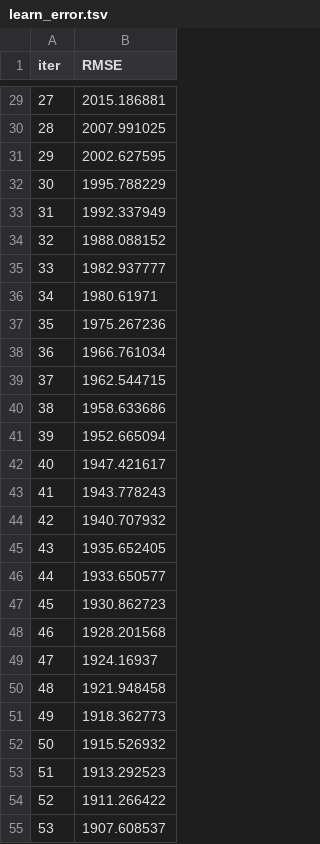
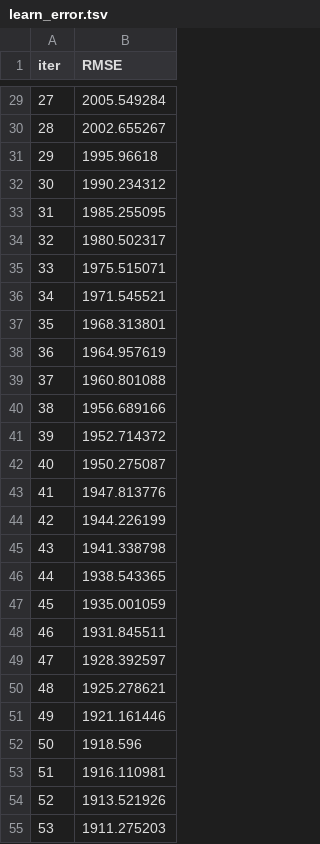
Before and after one commit to LizaPuf/My_ML_DS_projects, a TSV file: auto/catboost_info/learn_error.tsv, drawn as a sheet; only a part is shown, gaps mark what is left out; the diff covers the shown part only.

```diff
--- a/auto/catboost_info/learn_error.tsv
+++ b/auto/catboost_info/learn_error.tsv
@@ -29,27 +29,27 @@ iter	RMSE
-27	2015.186881
-28	2007.991025
-29	2002.627595
-30	1995.788229
-31	1992.337949
-32	1988.088152
-33	1982.937777
-34	1980.61971
-35	1975.267236
-36	1966.761034
-37	1962.544715
-38	1958.633686
-39	1952.665094
-40	1947.421617
-41	1943.778243
-42	1940.707932
-43	1935.652405
-44	1933.650577
-45	1930.862723
-46	1928.201568
-47	1924.16937
-48	1921.948458
-49	1918.362773
-50	1915.526932
-51	1913.292523
-52	1911.266422
-53	1907.608537
+27	2005.549284
+28	2002.655267
+29	1995.96618
+30	1990.234312
+31	1985.255095
+32	1980.502317
+33	1975.515071
+34	1971.545521
+35	1968.313801
+36	1964.957619
+37	1960.801088
+38	1956.689166
+39	1952.714372
+40	1950.275087
+41	1947.813776
+42	1944.226199
+43	1941.338798
+44	1938.543365
+45	1935.001059
+46	1931.845511
+47	1928.392597
+48	1925.278621
+49	1921.161446
+50	1918.596
+51	1916.110981
+52	1913.521926
+53	1911.275203
```
Also changed, not shown: 123 edited cells elsewhere in this file, auto/catboost_info/time_left.tsv, 3 other files.
